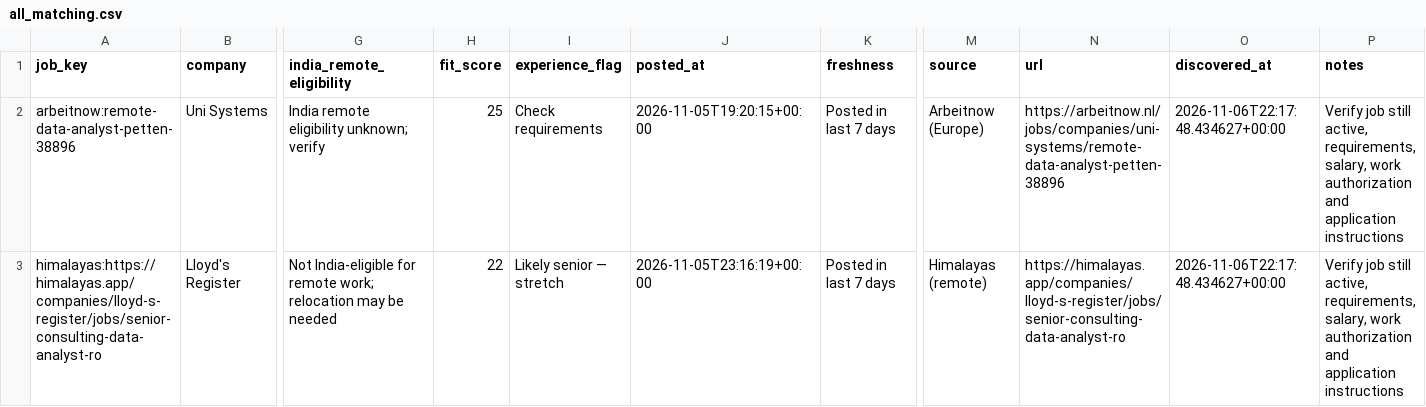
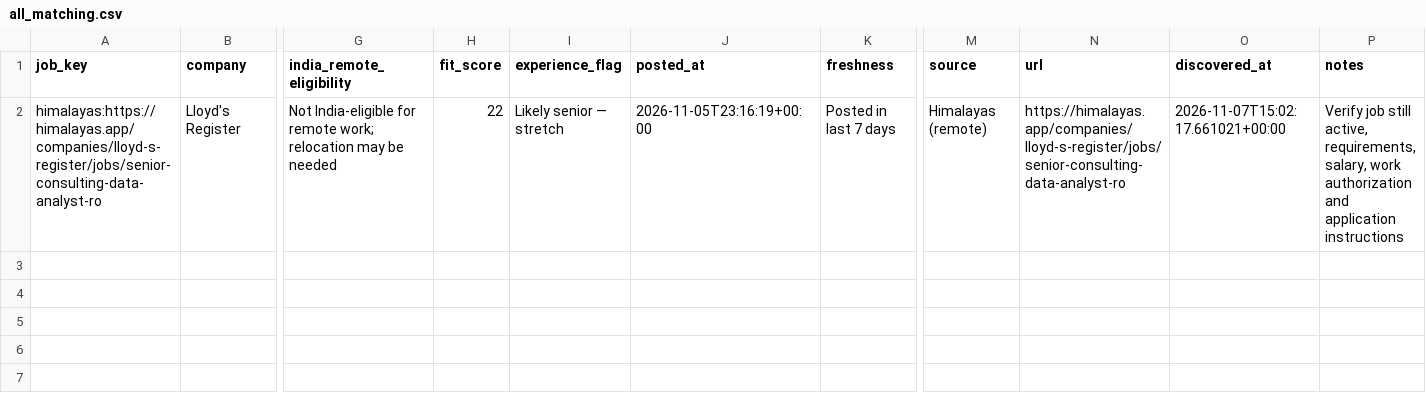
Before and after one commit to jaseemk-777/jaseemk-777-gis-job-hunter-v2-, a CSV file: reports/all_matching.csv, drawn as a sheet; only a part is shown, gaps mark what is left out; removed rows and columns are numbered as before the commit, all else as after; rows hold the shown columns only; the diff names each change by its address in the sheet, - before the commit and + after, or states it on an @@ line.

```diff
--- a/reports/all_matching.csv
+++ b/reports/all_matching.csv
-row 2: arbeitnow:remote-data-analyst-petten-38896 | Uni Systems | India remote eligibility unknown; verify | 25 | Check requirements | 2026-11-05T19:20:15+00:00 | Posted in last 7 days | Arbeitnow (Europe) | https://arbeitnow.nl/jobs/companies/uni-systems/remote-data-analyst-petten-38896 | 2026-11-06T22:17:48.434627+00:00 | Verify job still active, requirements, salary, work authorization and application instructions
-O2 (discovered_at): 2026-11-06T22:17:48.434627+00:00
+O2 (discovered_at): 2026-11-07T15:02:17.661021+00:00
```
Also changed, not shown: reports/posted_last_7_days.csv, 3 other files.
